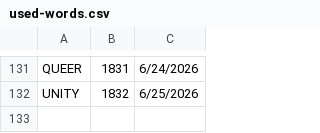
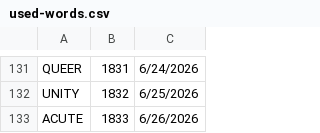
Before and after one commit to 8080Games/WordleMatch, a CSV file: wwwroot/used-words.csv, drawn as a sheet; only a part is shown, gaps mark what is left out.

```diff
--- a/wwwroot/used-words.csv
+++ b/wwwroot/used-words.csv
@@ -132 +132,2 @@ QUEER,1831,6/24/2026
 UNITY,1832,6/25/2026
+ACUTE,1833,6/26/2026
```
Also changed, not shown: wwwroot/historical-words.csv, wwwroot/historical_hints.csv, 1 other file.
